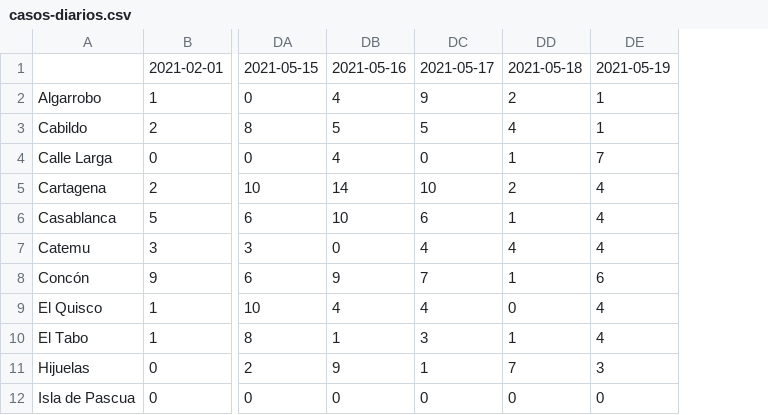
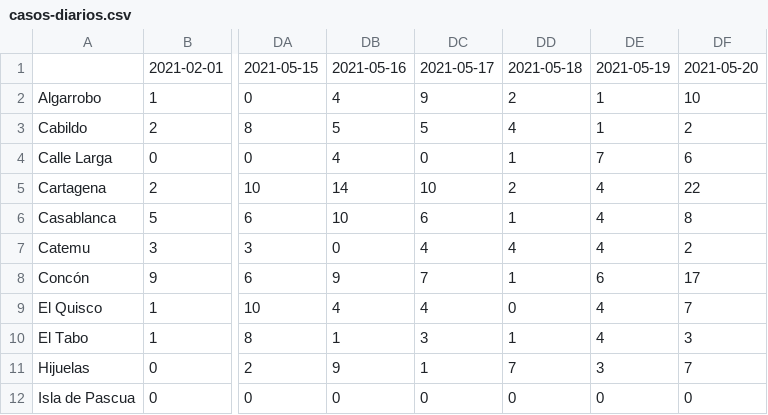
Before and after one commit to aurmeneta/ReportesCovidValparaiso, a CSV file: casos-nuevos/casos-diarios.csv, drawn as a sheet; only a part is shown, gaps mark what is left out; the diff names each change by its address in the sheet, - before the commit and + after, or states it on an @@ line.

```diff
--- a/casos-nuevos/casos-diarios.csv
+++ b/casos-nuevos/casos-diarios.csv
+column DF, rows 1-12: 2021-05-20 | 10 | 2 | 6 | 22 | 8 | 2 | 17 | 7 | 3 | 7 | 0
```
Also changed, not shown: casos-nuevos/casos-diarios_T.csv, 1 other file.
